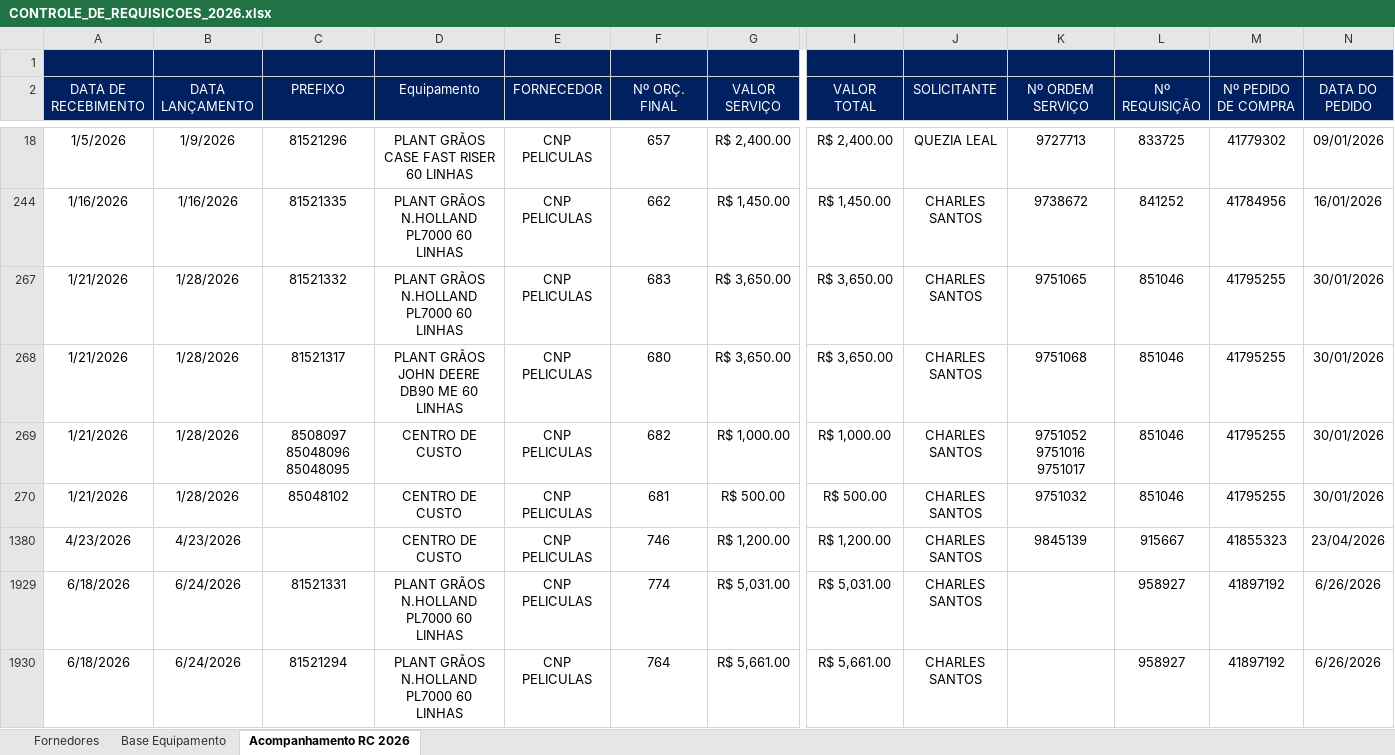
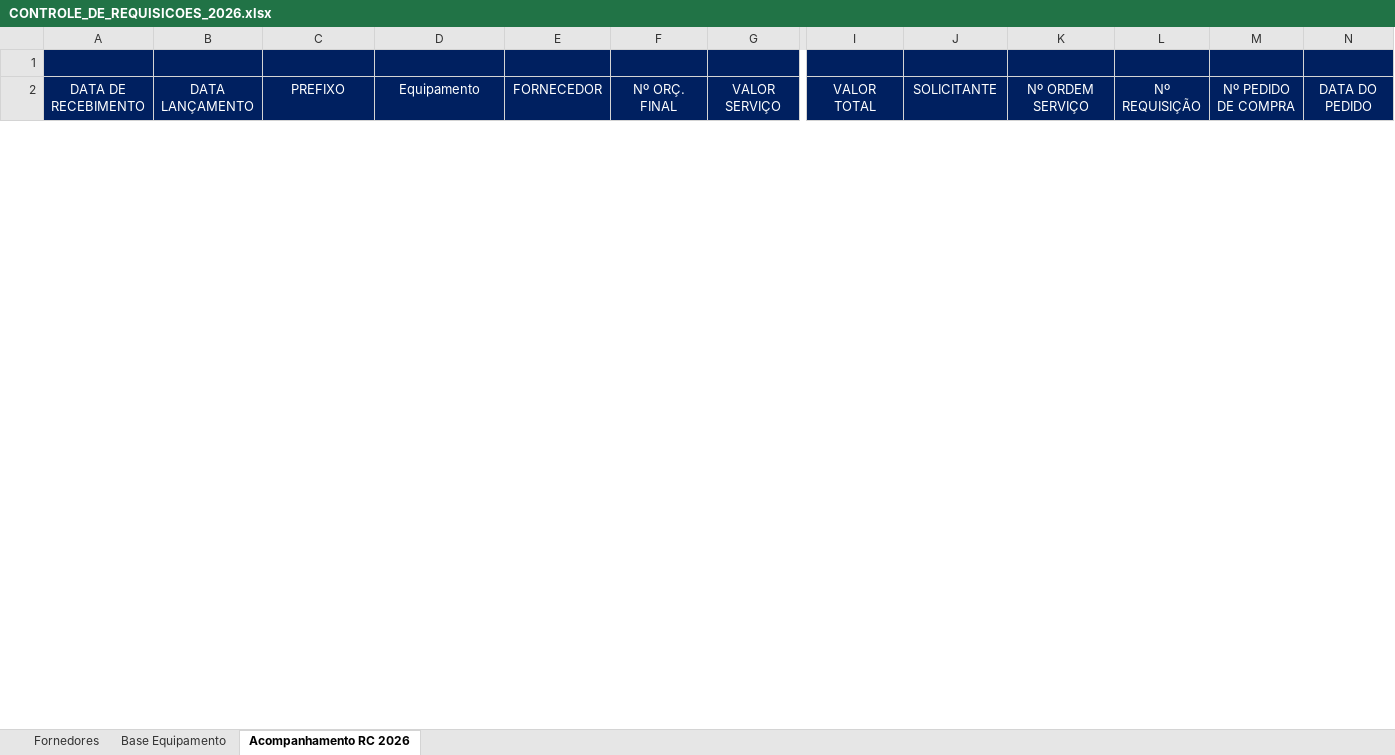
Before and after one commit to Ezequii/dashboard-orc-lancamentoss, an Excel workbook: atualizar_dados/CONTROLE_DE_REQUISICOES_2026.xlsx, sheet Acompanhamento RC 2026, drawn as a sheet; only a part is shown, gaps mark what is left out; values as stored, in another font and other column widths than the file's, no borders; charts and pictures and conditional formats and table styles not drawn; removed rows and columns are numbered as before the commit, all else as after; rows hold the shown columns only; the diff covers the shown part only; the diff names each change by its address in the sheet, - before the commit and + after, or states it on an @@ line.

```diff
--- a/atualizar_dados/CONTROLE_DE_REQUISICOES_2026.xlsx (sheet Acompanhamento RC 2026)
+++ b/atualizar_dados/CONTROLE_DE_REQUISICOES_2026.xlsx (sheet Acompanhamento RC 2026)
@@ row 18 hidden: 1/5/2026 | 1/9/2026 | 81521296 | PLANT GRÃOS CASE FAST RISER 60 LINHAS | CNP PELICULAS | 657 | R$ 2,400.00 | R$ 2,400.00 | QUEZIA LEAL | 9727713 | 833725 | 41779302 | 09/01/2026 @@
@@ row 244 hidden: 1/16/2026 | 1/16/2026 | 81521335 | PLANT GRÃOS N.HOLLAND PL7000 60 LINHAS | CNP PELICULAS | 662 | R$ 1,450.00 | R$ 1,450.00 | CHARLES SANTOS | 9738672 | 841252 | 41784956 | 16/01/2026 @@
@@ row 267 hidden: 1/21/2026 | 1/28/2026 | 81521332 | PLANT GRÃOS N.HOLLAND PL7000 60 LINHAS | CNP PELICULAS | 683 | R$ 3,650.00 | R$ 3,650.00 | CHARLES SANTOS | 9751065 | 851046 | 41795255 | 30/01/2026 @@
@@ row 268 hidden: 1/21/2026 | 1/28/2026 | 81521317 | PLANT GRÃOS JOHN DEERE DB90 ME 60 LINHAS | CNP PELICULAS | 680 | R$ 3,650.00 | R$ 3,650.00 | CHARLES SANTOS | 9751068 | 851046 | 41795255 | 30/01/2026 @@
@@ row 269 hidden: 1/21/2026 | 1/28/2026 | 8508097 85048096 85048095 | CENTRO DE CUSTO | CNP PELICULAS | 682 | R$ 1,000.00 | R$ 1,000.00 | CHARLES SANTOS | 9751052 9751016 9751017 | 851046 | 41795255 | 30/01/2026 @@
@@ row 270 hidden: 1/21/2026 | 1/28/2026 | 85048102 | CENTRO DE CUSTO | CNP PELICULAS | 681 | R$ 500.00 | R$ 500.00 | CHARLES SANTOS | 9751032 | 851046 | 41795255 | 30/01/2026 @@
@@ row 1380 hidden: 4/23/2026 | 4/23/2026 |  | CENTRO DE CUSTO | CNP PELICULAS | 746 | R$ 1,200.00 | R$ 1,200.00 | CHARLES SANTOS | 9845139 | 915667 | 41855323 | 23/04/2026 @@
@@ row 1929 hidden: 6/18/2026 | 6/24/2026 | 81521331 | PLANT GRÃOS N.HOLLAND PL7000 60 LINHAS | CNP PELICULAS | 774 | R$ 5,031.00 | R$ 5,031.00 | CHARLES SANTOS |  | 958927 | 41897192 | 6/26/2026 @@
@@ row 1930 hidden: 6/18/2026 | 6/24/2026 | 81521294 | PLANT GRÃOS N.HOLLAND PL7000 60 LINHAS | CNP PELICULAS | 764 | R$ 5,661.00 | R$ 5,661.00 | CHARLES SANTOS |  | 958927 | 41897192 | 6/26/2026 @@
```
Also changed, not shown: 40 hidden or unhidden rows elsewhere in this sheet, 20 other files.
